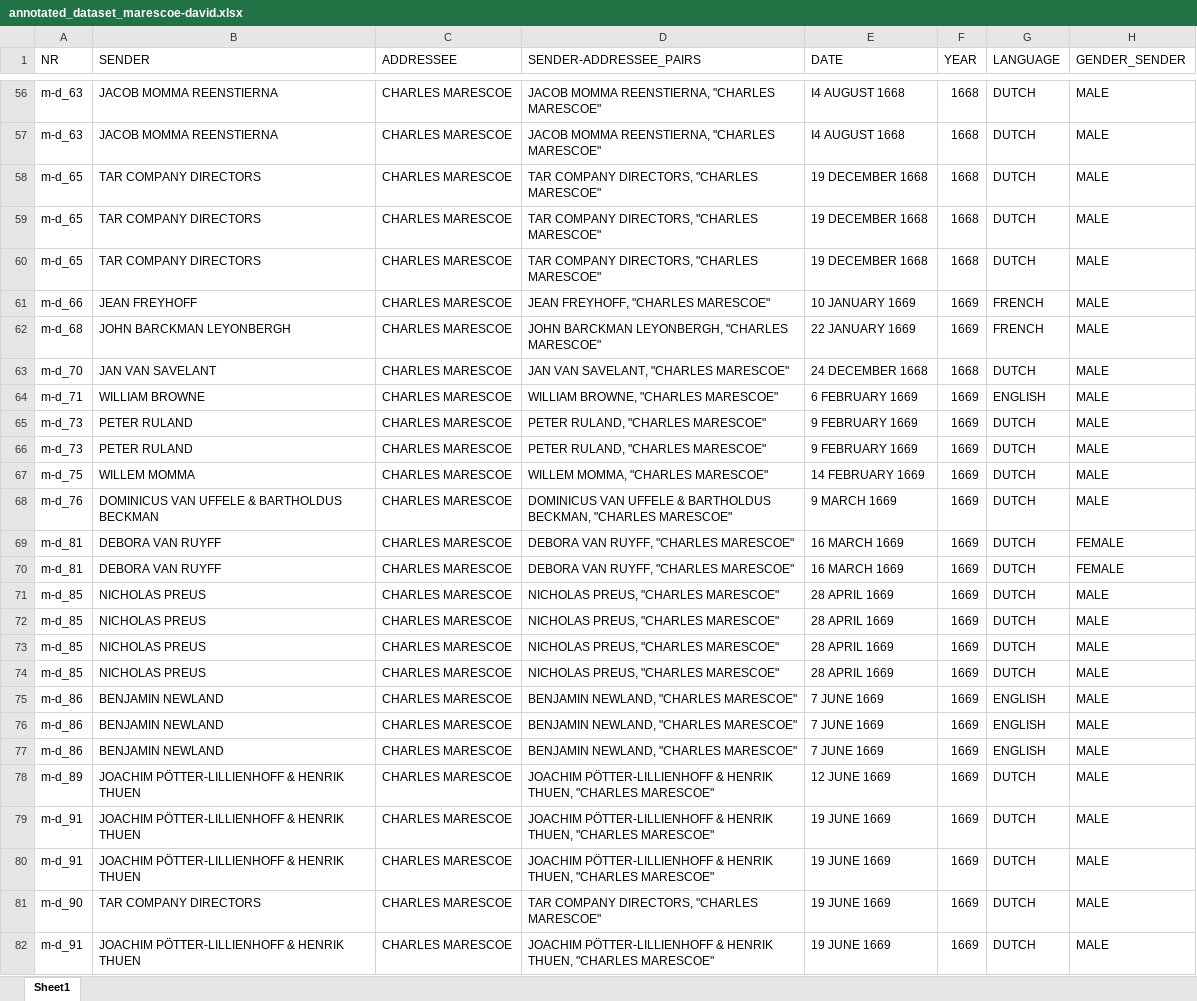
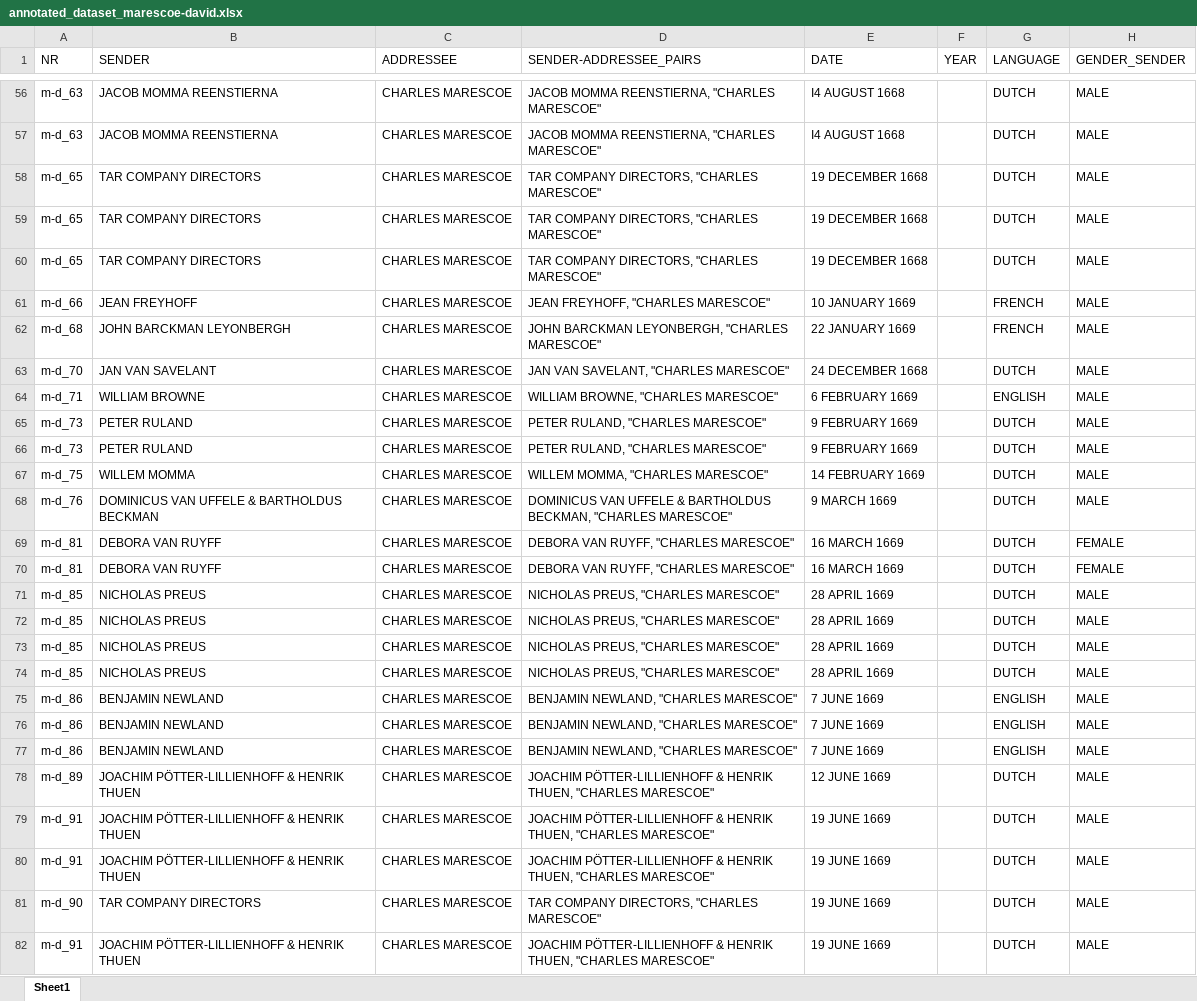
Before and after one commit to jeroenvansweeveldt/DTA_Thesis, an Excel workbook: datasets/annotated_dataset_marescoe-david.xlsx, sheet Sheet1, drawn as a sheet; only a part is shown, gaps mark what is left out; values as stored, in another font and other column widths than the file's, no borders; table styles not drawn; the diff covers the shown part only; the diff names each change by its address in the sheet, - before the commit and + after, or states it on an @@ line.

```diff
--- a/datasets/annotated_dataset_marescoe-david.xlsx (sheet Sheet1)
+++ b/datasets/annotated_dataset_marescoe-david.xlsx (sheet Sheet1)
-F56:F60 (YEAR): 1668
+F56:F60 (YEAR): (empty)
-F61:F62 (YEAR): 1669
+F61:F62 (YEAR): (empty)
-F63 (YEAR): 1668
+F63 (YEAR): (empty)
-F64:F82 (YEAR): 1669
+F64:F82 (YEAR): (empty)
```
Also changed, not shown: 392 edited cells elsewhere in this sheet, datasets/dataset_marescoe-david.xlsx, metadata/metadata_marescoe-david.xlsx, 30 other files.
